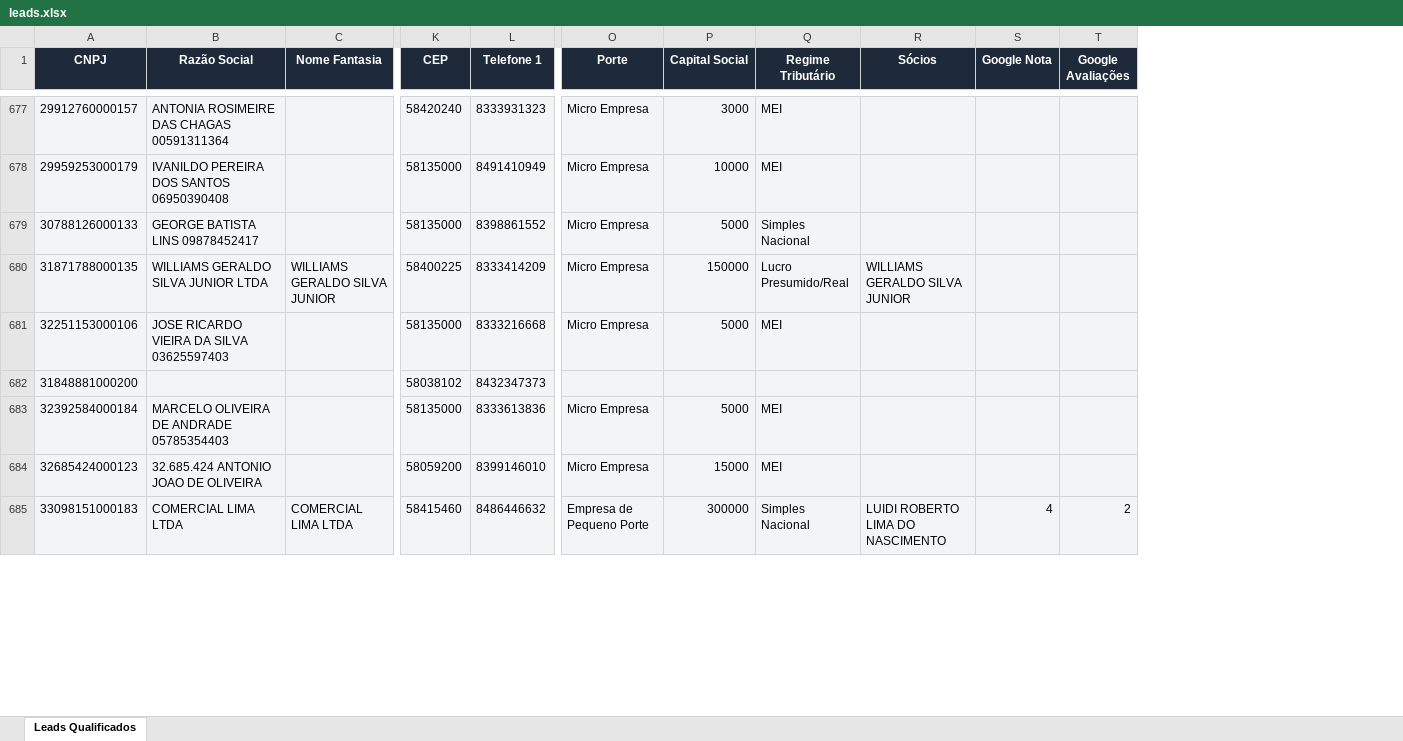
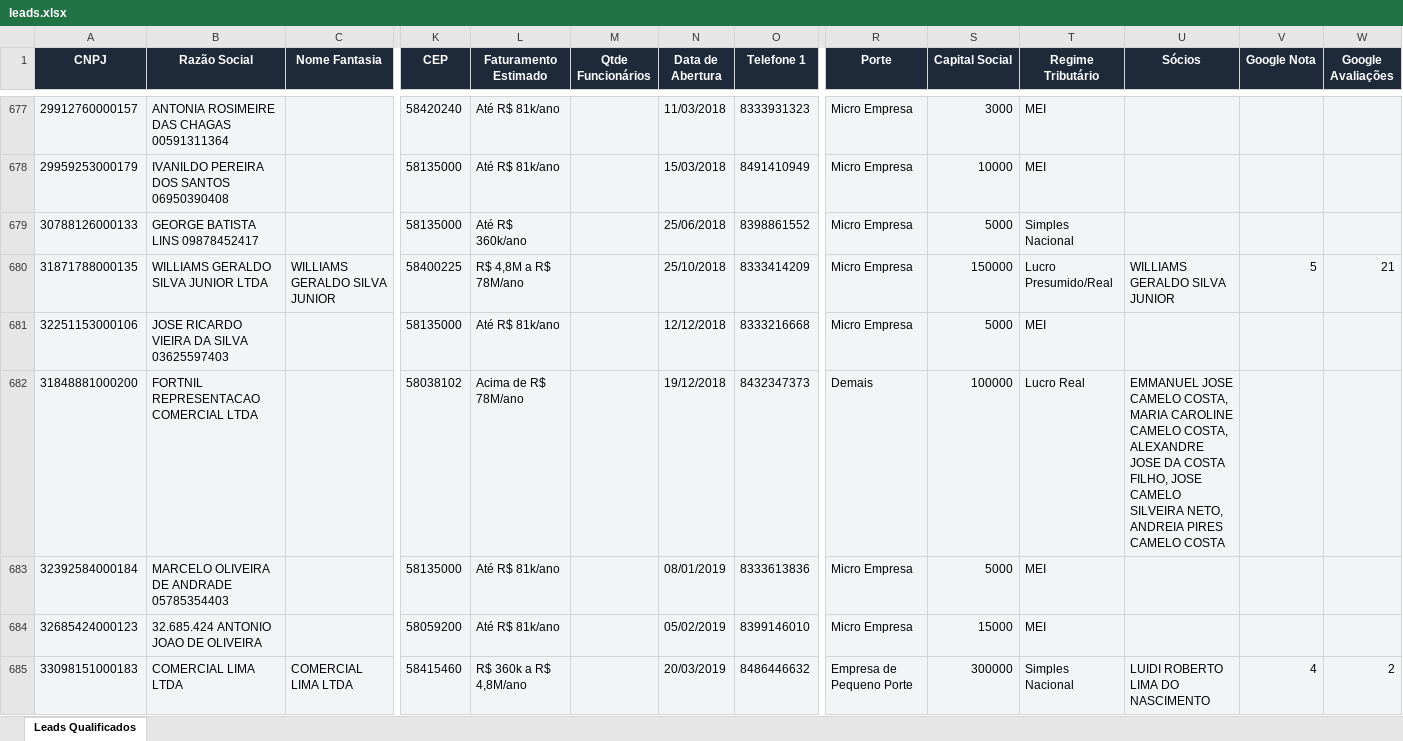
Before and after one commit to pedroliraa/motor-prospeccao, an Excel workbook: backend/output/leads.xlsx, sheet Leads Qualificados, drawn as a sheet; only a part is shown, gaps mark what is left out; values as stored, in another font and other column widths than the file's, no borders; addresses are those after the commit; the diff covers the shown part only; the diff names each change by its address in the sheet, - before the commit and + after, or states it on an @@ line.

Commit message:
feat: sprint 2 — correções de regime, faturamento estimado, data abertura, filtros front e melhorias gerais

```diff
--- a/backend/output/leads.xlsx (sheet Leads Qualificados)
+++ b/backend/output/leads.xlsx (sheet Leads Qualificados)
+column L (Faturamento Estimado), rows 677-685: Até R$ 81k/ano | Até R$ 81k/ano | Até R$ 360k/ano | R$ 4,8M a R$ 78M/ano | Até R$ 81k/ano | Acima de R$ 78M/ano | Até R$ 81k/ano | Até R$ 81k/ano | R$ 360k a R$ 4,8M/ano
+column M (Qtde Funcionários), empty
+column N (Data de Abertura), rows 677-685: 11/03/2018 | 15/03/2018 | 25/06/2018 | 25/10/2018 | 12/12/2018 | 19/12/2018 | 08/01/2019 | 05/02/2019 | 20/03/2019
-V680 (Google Nota): (empty)
+V680 (Google Nota): 5
-W680 (Google Avaliações): (empty)
+W680 (Google Avaliações): 21
-B682 (Razão Social): (empty)
+B682 (Razão Social): FORTNIL REPRESENTACAO COMERCIAL LTDA
-R682 (Porte): (empty)
+R682 (Porte): Demais
-S682 (Capital Social): (empty)
+S682 (Capital Social): 100000
-T682 (Regime Tributário): (empty)
+T682 (Regime Tributário): Lucro Real
-U682 (Sócios): (empty)
+U682 (Sócios): EMMANUEL JOSE CAMELO COSTA, MARIA CAROLINE CAMELO COSTA, ALEXANDRE JOSE DA COSTA FILHO, JOSE CAMELO SILVEIRA NETO, ANDREIA PIRES CAMELO COSTA
```
Also changed, not shown: 470 edited cells elsewhere in this sheet, 13 other files.
